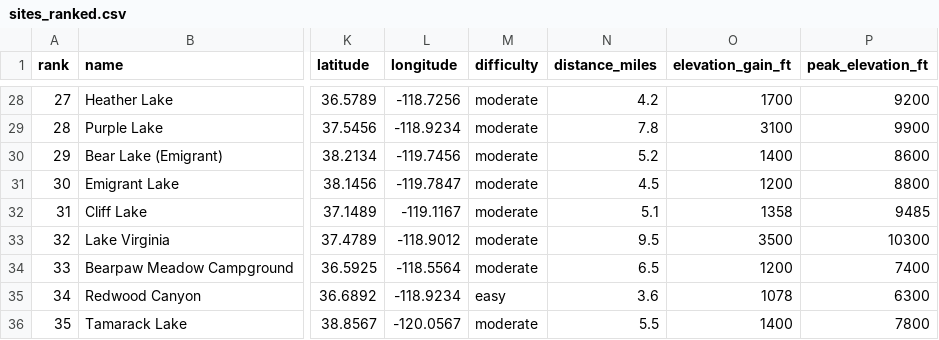
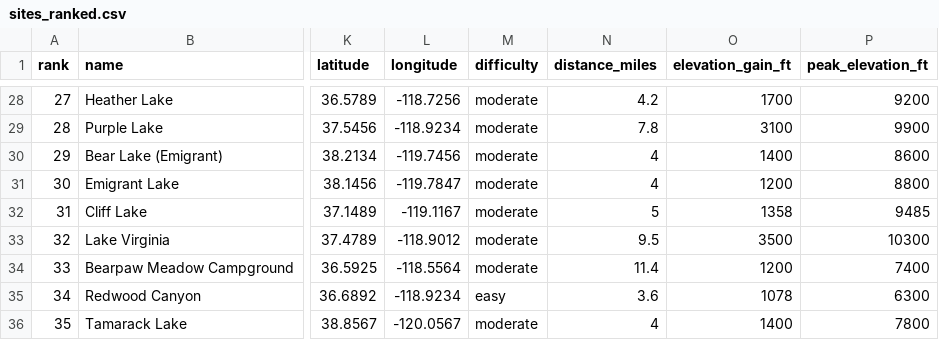
Before and after one commit to cwhogg/chuckfest, a CSV file: data/sites_ranked.csv, drawn as a sheet; only a part is shown, gaps mark what is left out; the diff covers the shown part only; the diff names each change by its address in the sheet, - before the commit and + after, or states it on an @@ line.

```diff
--- a/data/sites_ranked.csv
+++ b/data/sites_ranked.csv
-N30 (distance_miles): 5.2
+N30 (distance_miles): 4
-N31 (distance_miles): 4.5
+N31 (distance_miles): 4
-N32 (distance_miles): 5.1
+N32 (distance_miles): 5
-N34 (distance_miles): 6.5
+N34 (distance_miles): 11.4
-N36 (distance_miles): 5.5
+N36 (distance_miles): 4
```
Also changed, not shown: 16 edited cells elsewhere in this file.
